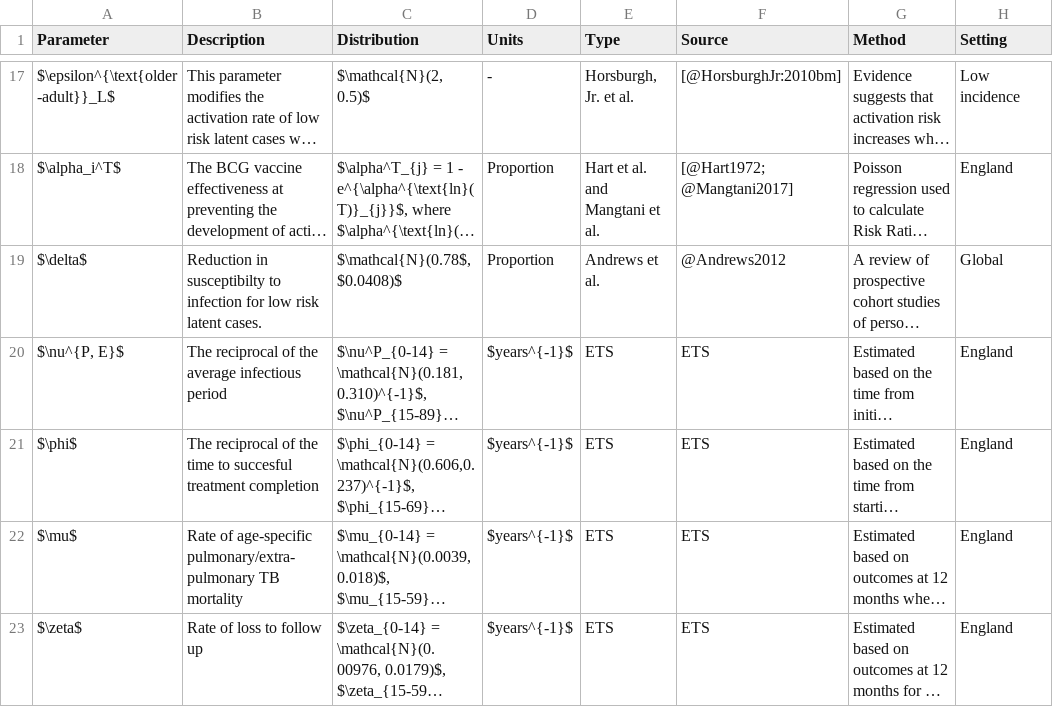
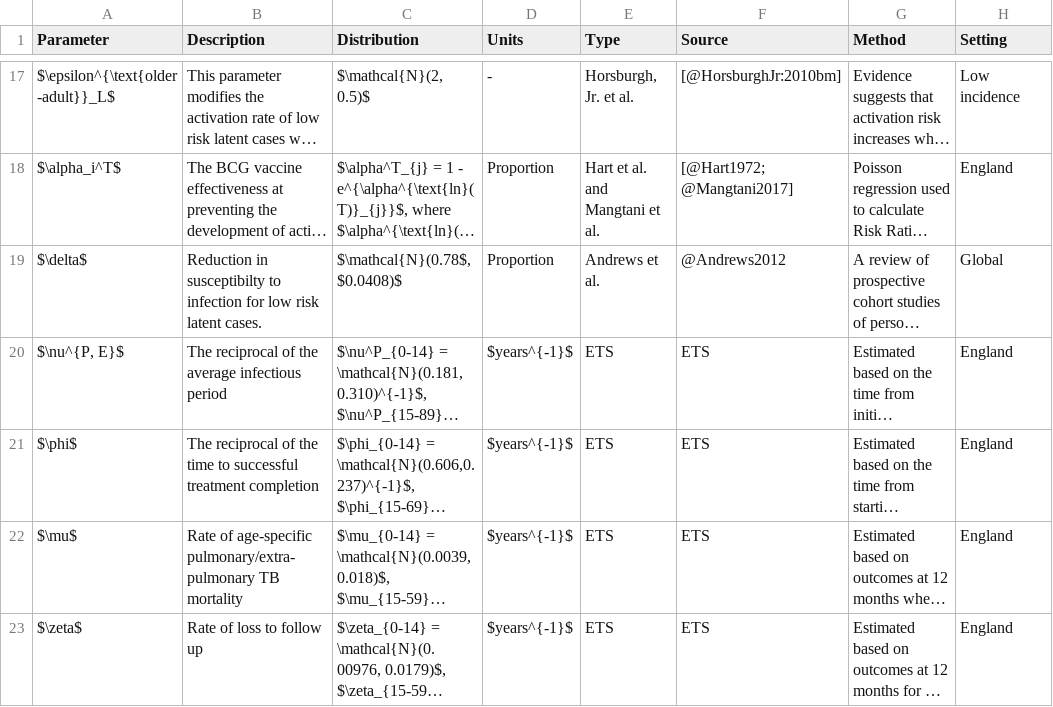
Before and after one commit to seabbs/ModelTBBCGEngland, a CSV file: data-raw/data-proc/disease_params_table.csv, drawn as a sheet; only a part is shown, gaps mark what is left out; long unchanged cells end in …; the diff names each change by its address in the sheet, - before the commit and + after, or states it on an @@ line.

Commit message:
updatedparameter table

```diff
--- a/data-raw/data-proc/disease_params_table.csv
+++ b/data-raw/data-proc/disease_params_table.csv
-B21 (Description): …time to succesful treatment completion
+B21 (Description): …time to successful treatment completion
```
Also changed, not shown: 1 other file.
